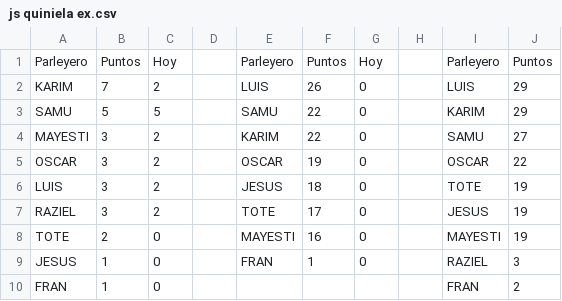
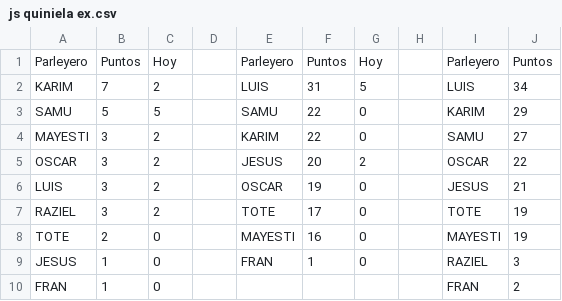
Before and after one commit to sebastienguy/mascuiniela, a CSV file: js quiniela ex.csv, drawn as a sheet.

Commit message:
Add files via upload

```diff
--- a/js quiniela ex.csv
+++ b/js quiniela ex.csv
@@ -1,8 +1,8 @@
 Parleyero;Puntos;Hoy;;Parleyero;Puntos;Hoy;;Parleyero;Puntos
-KARIM;7;2;;LUIS;26;0;;LUIS;29
+KARIM;7;2;;LUIS;31;5;;LUIS;34
 SAMU;5;5;;SAMU;22;0;;KARIM;29
 MAYESTI;3;2;;KARIM;22;0;;SAMU;27
-OSCAR;3;2;;OSCAR;19;0;;OSCAR;22
-LUIS;3;2;;JESUS;18;0;;TOTE;19
-RAZIEL;3;2;;TOTE;17;0;;JESUS;19
+OSCAR;3;2;;JESUS;20;2;;OSCAR;22
+LUIS;3;2;;OSCAR;19;0;;JESUS;21
+RAZIEL;3;2;;TOTE;17;0;;TOTE;19
 TOTE;2;0;;MAYESTI;16;0;;MAYESTI;19
```
